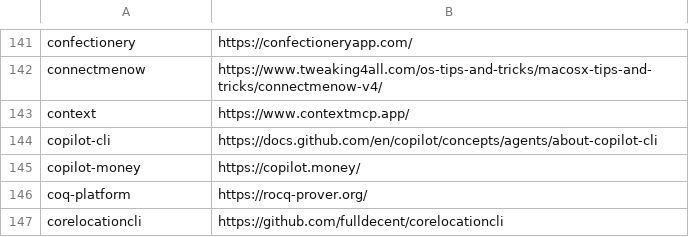
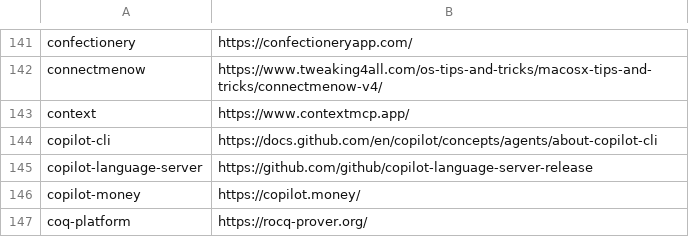
Before and after one commit to tinhkyaw/tinhkyaw, a CSV file: lists/casks.csv, drawn as a sheet; only a part is shown, gaps mark what is left out; the shorter side is filled out with more unchanged rows; the diff names each change by its address in the sheet, - before the commit and + after, or states it on an @@ line.

```diff
--- a/lists/casks.csv
+++ b/lists/casks.csv
+row 145: copilot-language-server | https://github.com/github/copilot-language-server-release
```
Also changed, not shown: 6 other files.
